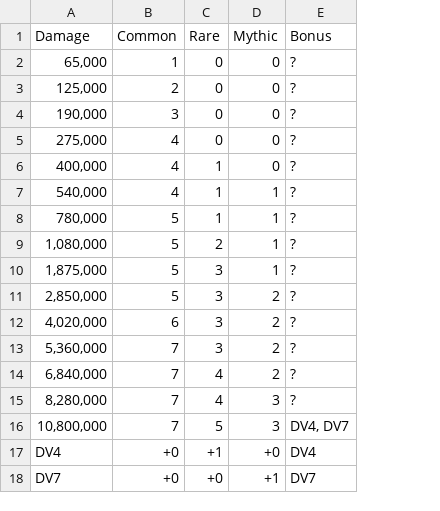
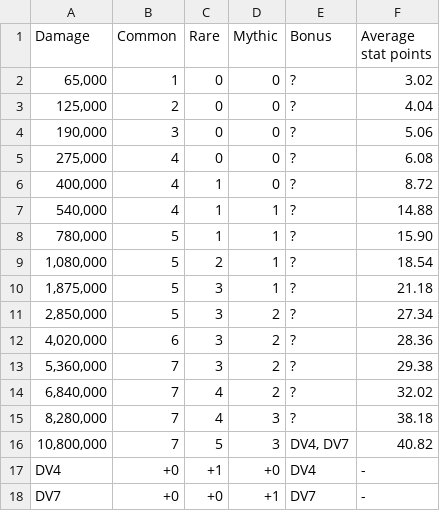
Before and after one commit to Matrix4348/Dragons-of-the-Void---Raid-Loot-Tiers, a CSV file: community-gathered data/Loot tiers and drop data/Regular raids/Bone Dragon/Hard.csv, drawn as a sheet; the diff names each change by its address in the sheet, - before the commit and + after, or states it on an @@ line.

Commit message:
Add average stat points

```diff
--- a/community-gathered data/Loot tiers and drop data/Regular raids/Bone Dragon/Hard.csv
+++ b/community-gathered data/Loot tiers and drop data/Regular raids/Bone Dragon/Hard.csv
+column F (Average stat points), rows 2-18: 3.02 | 4.04 | 5.06 | 6.08 | 8.72 | 14.88 | 15.90 | 18.54 | 21.18 | 27.34 | 28.36 | 29.38 | 32.02 | 38.18 | 40.82 | - | -
```
Also changed, not shown: community-gathered data/Loot tiers and drop data/Regular raids/Bone Dragon/Easy.csv, 7 other files.
